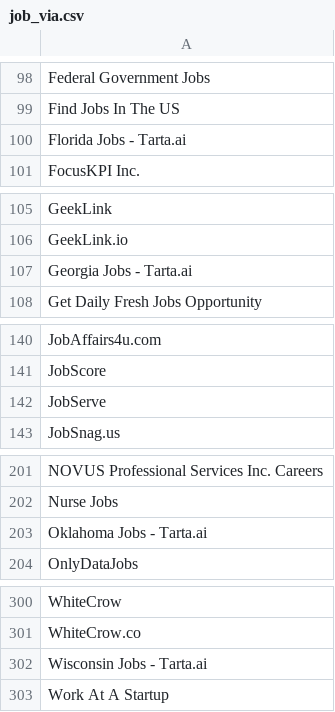
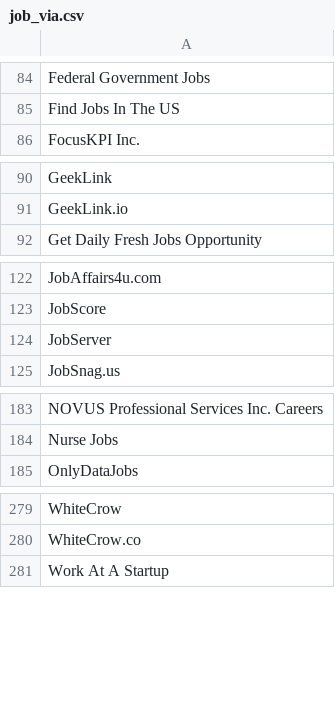
Before and after one commit to chusk2/data_jobs_sql, a CSV file: csv/job_via.csv, drawn as a sheet; only a part is shown, gaps mark what is left out; the diff covers the shown part only.

```diff
--- a/csv/job_via.csv
+++ b/csv/job_via.csv
@@ -99,3 +85,2 @@ Federal Government Jobs
 Find Jobs In The US
-Florida Jobs - Tarta.ai
 FocusKPI Inc.
@@ -106,3 +91,2 @@ GeekLink
 GeekLink.io
-Georgia Jobs - Tarta.ai
 Get Daily Fresh Jobs Opportunity
@@ -141,3 +123,3 @@ JobAffairs4u.com
 JobScore
-JobServe
+JobServer
 JobSnag.us
@@ -202,3 +184,2 @@ NOVUS Professional Services Inc. Careers
 Nurse Jobs
-Oklahoma Jobs - Tarta.ai
 OnlyDataJobs
@@ -301,3 +280,2 @@ WhiteCrow
 WhiteCrow.co
-Wisconsin Jobs - Tarta.ai
 Work At A Startup
```
Also changed, not shown: 3 added rows and 18 removed rows elsewhere in this file.
